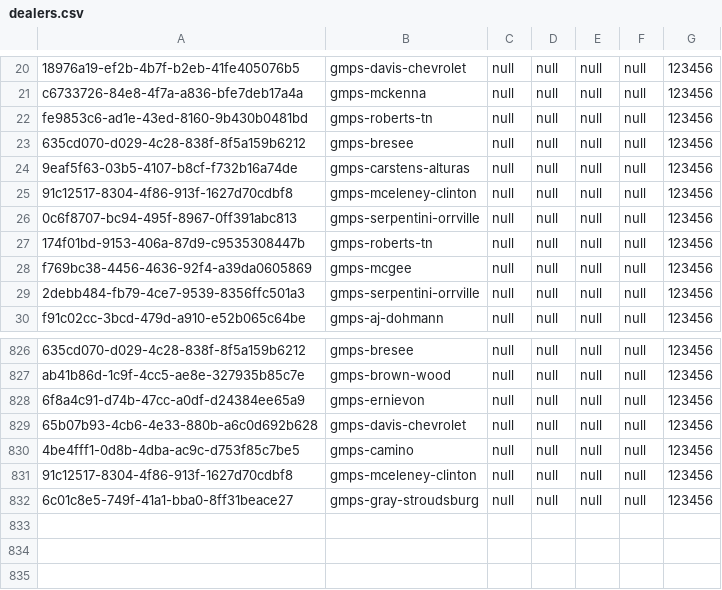
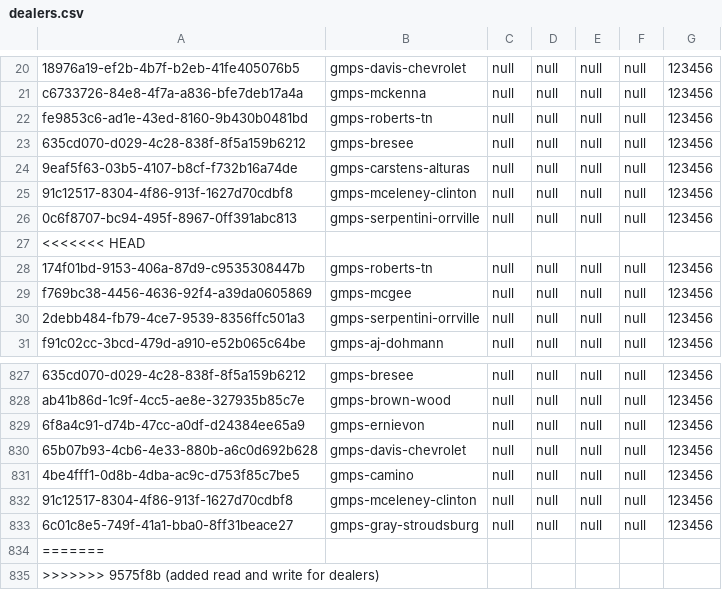
Before and after one commit to YaqiWang0/INFO5100-final-project-20Sep, a CSV file: data/dealers.csv, drawn as a sheet; only a part is shown, gaps mark what is left out.

Commit message:
added read and write for dealers

```diff
--- a/data/dealers.csv
+++ b/data/dealers.csv
@@ -26,2 +26,3 @@ fe9853c6-ad1e-43ed-8160-9b430b0481bd,gmps-roberts-tn,null,null,null,null,123456
 0c6f8707-bc94-495f-8967-0ff391abc813,gmps-serpentini-orrville,null,null,null,null,123456
+<<<<<<< HEAD
 174f01bd-9153-406a-87d9-c9535308447b,gmps-roberts-tn,null,null,null,null,123456
@@ -832 +833,3 @@ ab41b86d-1c9f-4cc5-ae8e-327935b85c7e,gmps-brown-wood,null,null,null,null,123456
 6c01c8e5-749f-41a1-bba0-8ff31beace27,gmps-gray-stroudsburg,null,null,null,null,123456
+=======
+>>>>>>> 9575f8b (added read and write for dealers)
```
Also changed, not shown: 3 other files.
